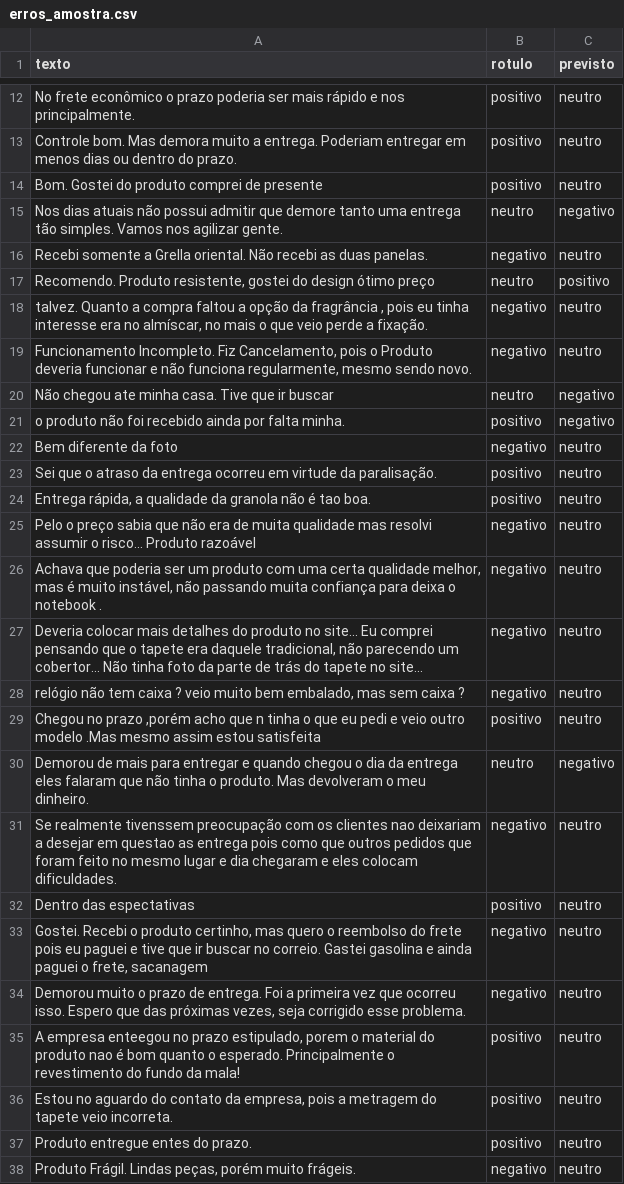
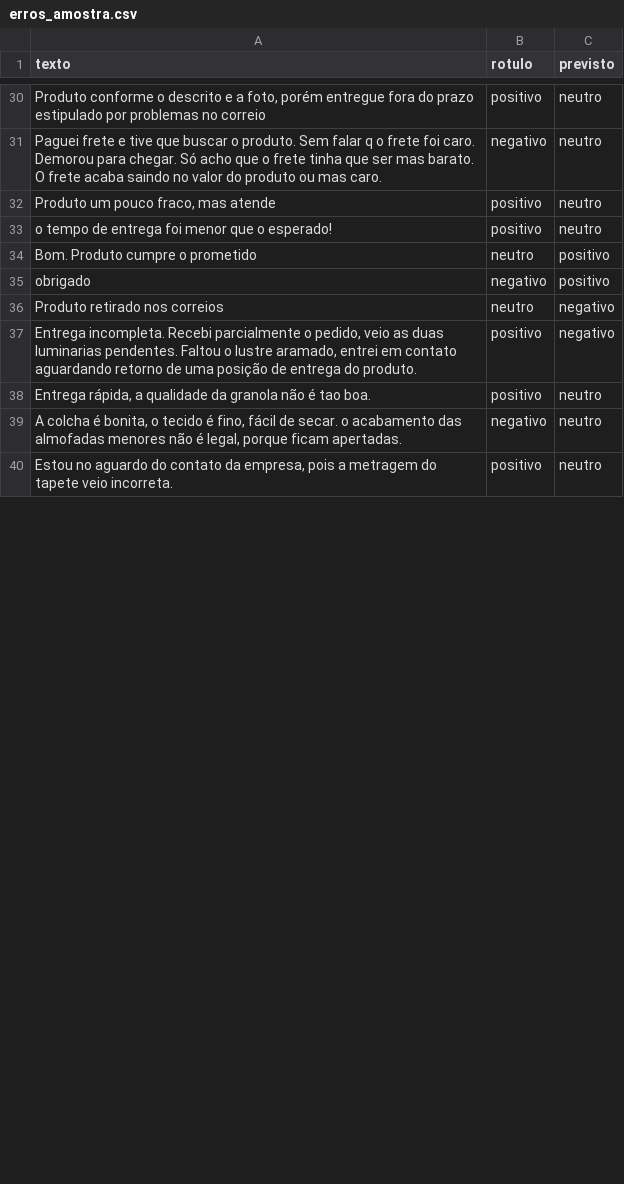
Before and after one commit to rodrigogduca/sentibr, a CSV file: reports/erros_amostra.csv, drawn as a sheet; only a part is shown, gaps mark what is left out; removed rows and columns are numbered as before the commit, all else as after; the diff covers the shown part only; the diff names each change by its address in the sheet, - before the commit and + after, or states it on an @@ line.

```diff
--- a/reports/erros_amostra.csv
+++ b/reports/erros_amostra.csv
-A30 (texto): No frete econômico o prazo poderia ser mais rápido e nos principalmente.
+A30 (texto): Produto conforme o descrito e a foto, porém entregue fora do prazo estipulado por problemas no correio
+row 31: Paguei frete e tive que buscar o produto. Sem falar q o frete foi caro. Demorou para chegar. Só acho que o frete tinha que ser mas barato. O frete acaba saindo no valor do produto ou mas caro. | negativo | neutro
-A32 (texto): Controle bom. Mas demora muito a entrega. Poderiam entregar em menos dias ou dentro do prazo.
+A32 (texto): Produto um pouco fraco, mas atende
-A33 (texto): Bom. Gostei do produto comprei de presente
+A33 (texto): o tempo de entrega foi menor que o esperado!
-row 15: Nos dias atuais não possui admitir que demore tanto uma entrega tão simples. Vamos nos agilizar gente. | neutro | negativo
-row 16: Recebi somente a Grella oriental. Não recebi as duas panelas. | negativo | neutro
-A34 (texto): Recomendo. Produto resistente, gostei do design ótimo preço
+A34 (texto): Bom. Produto cumpre o prometido
-row 18: talvez. Quanto a compra faltou a opção da fragrância , pois eu tinha interesse era no almíscar, no mais o que veio perde a fixação. | negativo | neutro
-row 19: Funcionamento Incompleto. Fiz Cancelamento, pois o Produto deveria funcionar e não funciona regularmente, mesmo sendo novo. | negativo | neutro
+row 35: obrigado | negativo | positivo
-A36 (texto): Não chegou ate minha casa. Tive que ir buscar
+A36 (texto): Produto retirado nos correios
-A37 (texto): o produto não foi recebido ainda por falta minha.
+A37 (texto): Entrega incompleta. Recebi parcialmente o pedido, veio as duas luminarias pendentes. Faltou o lustre aramado, entrei em contato aguardando retorno de uma posição de entrega do produto.
-row 22: Bem diferente da foto | negativo | neutro
-row 23: Sei que o atraso da entrega ocorreu em virtude da paralisação. | positivo | neutro
-row 25: Pelo o preço sabia que não era de muita qualidade mas resolvi assumir o risco... Produto razoável | negativo | neutro
-A39 (texto): Achava que poderia ser um produto com uma certa qualidade melhor, mas é muito instável, não passando muita confiança para deixa o notebook .
+A39 (texto): A colcha é bonita, o tecido é fino, fácil de secar. o acabamento das almofadas menores não é legal, porque ficam apertadas.
-row 27: Deveria colocar mais detalhes do produto no site... Eu comprei pensando que o tapete era daquele tradicional, não parecendo um cobertor... Não tinha foto da parte de trás do tapete no site... | negativo | neutro
-row 28: relógio não tem caixa ? veio muito bem embalado, mas sem caixa ? | negativo | neutro
-row 29: Chegou no prazo ,porém acho que n tinha o que eu pedi e veio outro modelo .Mas mesmo assim estou satisfeita | positivo | neutro
-row 30: Demorou de mais para entregar e quando chegou o dia da entrega eles falaram que não tinha o produto. Mas devolveram o meu dinheiro. | neutro | negativo
-row 31: Se realmente tivenssem preocupação com os clientes nao deixariam a desejar em questao as entrega pois como que outros pedidos que foram feito no mesmo lugar e dia chegaram e eles colocam dificuldades. | negativo | neutro
-row 32: Dentro das espectativas | positivo | neutro
-row 33: Gostei. Recebi o produto certinho, mas quero o reembolso do frete pois eu paguei e tive que ir buscar no correio. Gastei gasolina e ainda paguei o frete, sacanagem | negativo | neutro
-row 34: Demorou muito o prazo de entrega. Foi a primeira vez que ocorreu isso. Espero que das próximas vezes, seja corrigido esse problema. | negativo | neutro
-row 35: A empresa enteegou no prazo estipulado, porem o material do produto nao é bom quanto o esperado. Principalmente o revestimento do fundo da mala! | positivo | neutro
-row 37: Produto entregue entes do prazo. | positivo | neutro
-row 38: Produto Frágil. Lindas peças, porém muito frágeis. | negativo | neutro
```
Also changed, not shown: 22 added rows, 6 removed rows and 6 edited cells elsewhere in this file, 2 other files.
